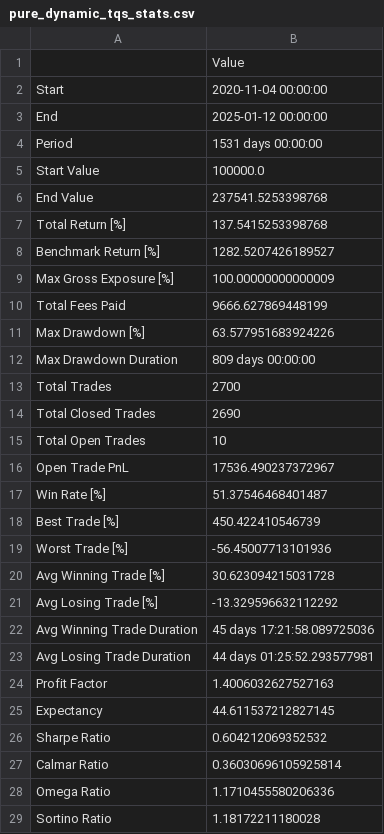
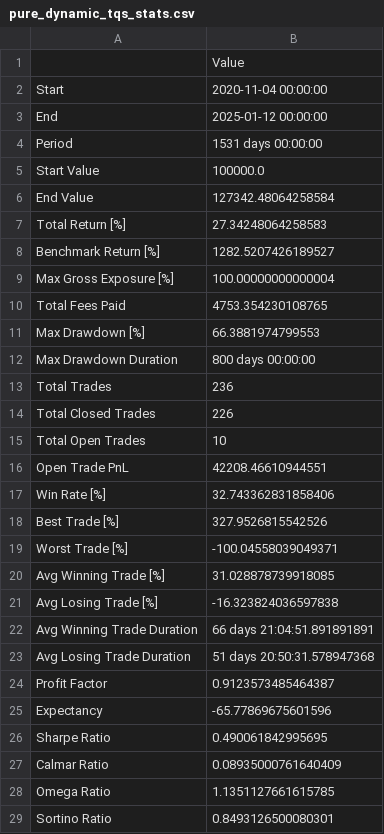
Before and after one commit to moyger/strategy_factory, a CSV file: results/crypto_hybrid/pure_dynamic_tqs_stats.csv, drawn as a sheet.

```diff
--- a/results/crypto_hybrid/pure_dynamic_tqs_stats.csv
+++ b/results/crypto_hybrid/pure_dynamic_tqs_stats.csv
@@ -5,25 +5,25 @@ Period,1531 days 00:00:00
 Start Value,100000.0
-End Value,237541.5253398768
-Total Return [%],137.5415253398768
+End Value,127342.48064258584
+Total Return [%],27.34248064258583
 Benchmark Return [%],1282.5207426189527
-Max Gross Exposure [%],100.00000000000009
-Total Fees Paid,9666.627869448199
-Max Drawdown [%],63.577951683924226
-Max Drawdown Duration,809 days 00:00:00
-Total Trades,2700
-Total Closed Trades,2690
+Max Gross Exposure [%],100.00000000000004
+Total Fees Paid,4753.354230108765
+Max Drawdown [%],66.3881974799553
+Max Drawdown Duration,800 days 00:00:00
+Total Trades,236
+Total Closed Trades,226
 Total Open Trades,10
-Open Trade PnL,17536.490237372967
-Win Rate [%],51.37546468401487
-Best Trade [%],450.422410546739
-Worst Trade [%],-56.45007713101936
-Avg Winning Trade [%],30.623094215031728
-Avg Losing Trade [%],-13.329596632112292
-Avg Winning Trade Duration,45 days 17:21:58.089725036
-Avg Losing Trade Duration,44 days 01:25:52.293577981
-Profit Factor,1.4006032627527163
-Expectancy,44.611537212827145
-Sharpe Ratio,0.604212069352532
-Calmar Ratio,0.36030696105925814
-Omega Ratio,1.1710455580206336
-Sortino Ratio,1.18172211180028
+Open Trade PnL,42208.46610944551
+Win Rate [%],32.743362831858406
+Best Trade [%],327.9526815542526
+Worst Trade [%],-100.04558039049371
+Avg Winning Trade [%],31.028878739918085
+Avg Losing Trade [%],-16.323824036597838
+Avg Winning Trade Duration,66 days 21:04:51.891891891
+Avg Losing Trade Duration,51 days 20:50:31.578947368
+Profit Factor,0.9123573485464387
+Expectancy,-65.77869675601596
+Sharpe Ratio,0.490061842995695
+Calmar Ratio,0.08935000761640409
+Omega Ratio,1.1351127661615785
+Sortino Ratio,0.8493126500080301
```
Also changed, not shown: results/crypto_hybrid/comparison_table.csv, results/crypto_hybrid/hybrid_70_30_tqs_stats.csv, 38 other files.
